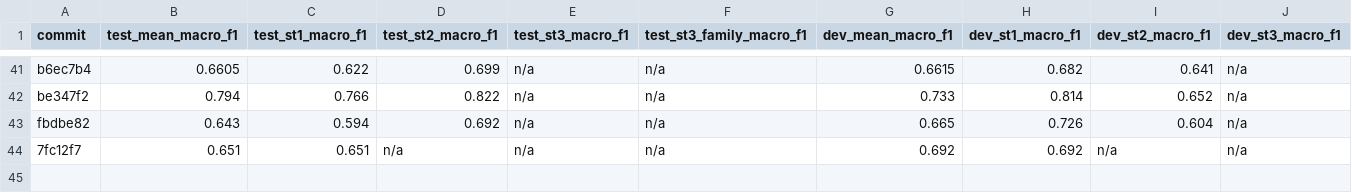
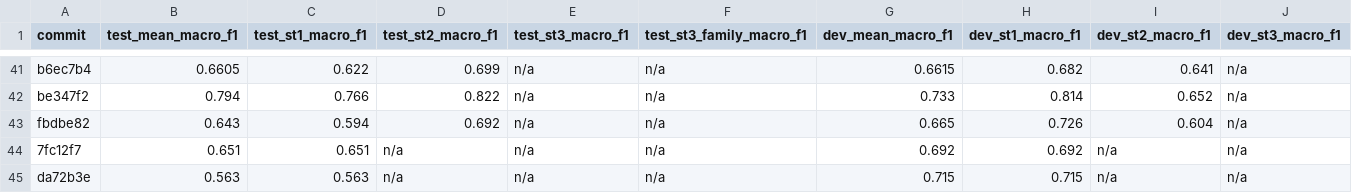
Before and after one commit to aiejvn/childsafeads_emnllp, a CSV file: runs/lora-qwen/results.csv, drawn as a sheet; only a part is shown, gaps mark what is left out; rows hold the shown columns only; the diff names each change by its address in the sheet, - before the commit and + after, or states it on an @@ line.

```diff
--- a/runs/lora-qwen/results.csv
+++ b/runs/lora-qwen/results.csv
+row 45: da72b3e | 0.563 | 0.563 | n/a | n/a | n/a | 0.715 | 0.715 | n/a | n/a
```
Also changed, not shown: 1 other file.
